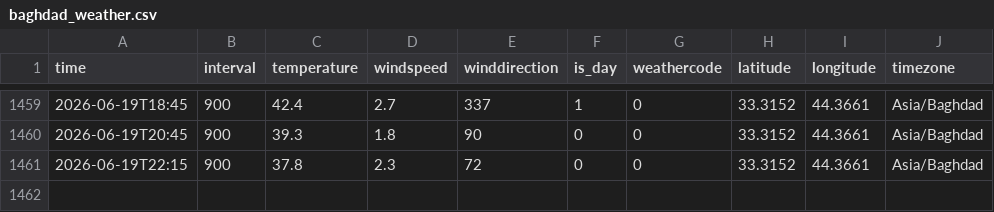
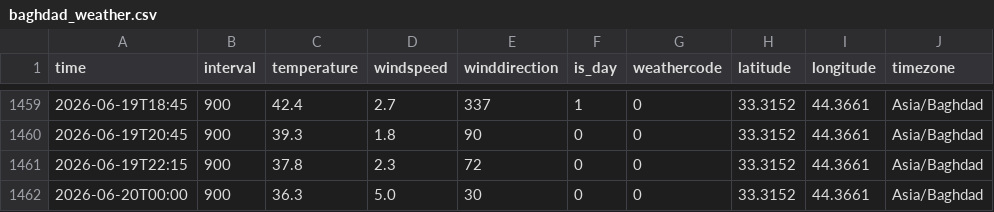
Before and after one commit to fahedalhanawi2-wq/Baghdad-Data-Pipeline, a CSV file: baghdad_weather.csv, drawn as a sheet; only a part is shown, gaps mark what is left out.

```diff
--- a/baghdad_weather.csv
+++ b/baghdad_weather.csv
@@ -1461 +1461,2 @@ time,interval,temperature,windspeed,winddirection,is_day,weathercode,latitude,lo
 2026-06-19T22:15,900,37.8,2.3,72,0,0,33.3152,44.3661,Asia/Baghdad
+2026-06-20T00:00,900,36.3,5.0,30,0,0,33.3152,44.3661,Asia/Baghdad
```
